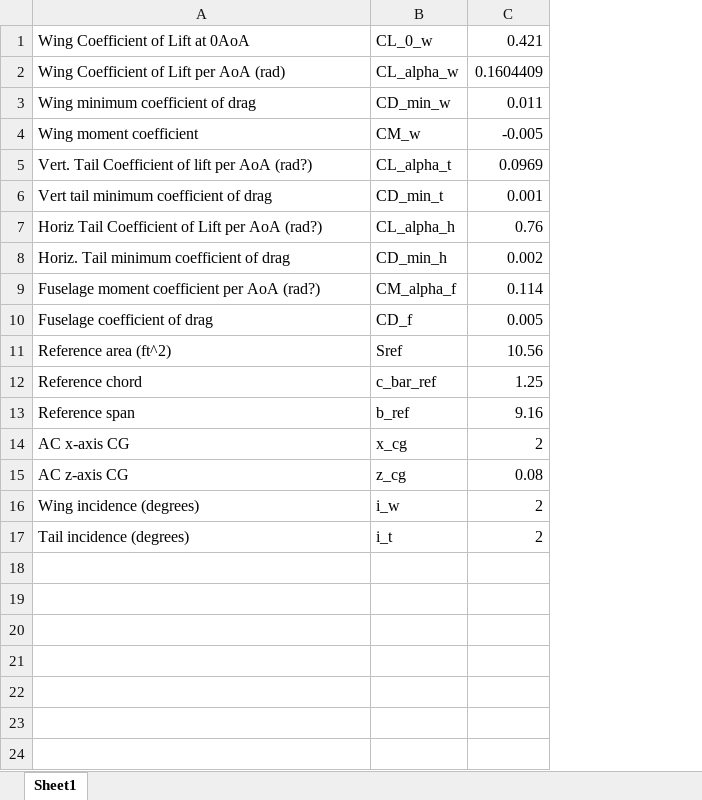
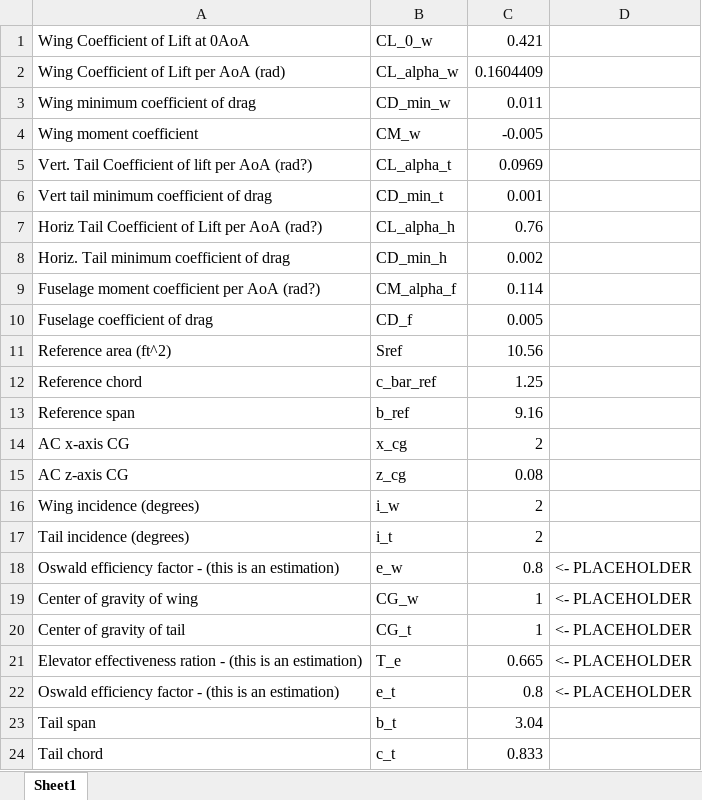
Before and after one commit to cchewning25/Aer531, an Excel workbook: LiftDragMoment_Coeff.xlsx, sheet Sheet1, drawn as a sheet; values as stored, in another font and other column widths than the file's, no borders; the diff names each change by its address in the sheet, - before the commit and + after, or states it on an @@ line.

```diff
--- a/LiftDragMoment_Coeff.xlsx (sheet Sheet1)
+++ b/LiftDragMoment_Coeff.xlsx (sheet Sheet1)
+column D, empty
+row 18: Oswald efficiency factor - (this is an estimation) | e_w | 0.8 | <- PLACEHOLDER
+row 19: Center of gravity of wing | CG_w | 1 | <- PLACEHOLDER
+row 20: Center of gravity of tail | CG_t | 1 | <- PLACEHOLDER
+row 21: Elevator effectiveness ration - (this is an estimation) | T_e | 0.665 | <- PLACEHOLDER
+row 22: Oswald efficiency factor - (this is an estimation) | e_t | 0.8 | <- PLACEHOLDER
+row 23: Tail span | b_t | 3.04
+row 24: Tail chord | c_t | 0.833
```
Also changed, not shown: 1 other file.
